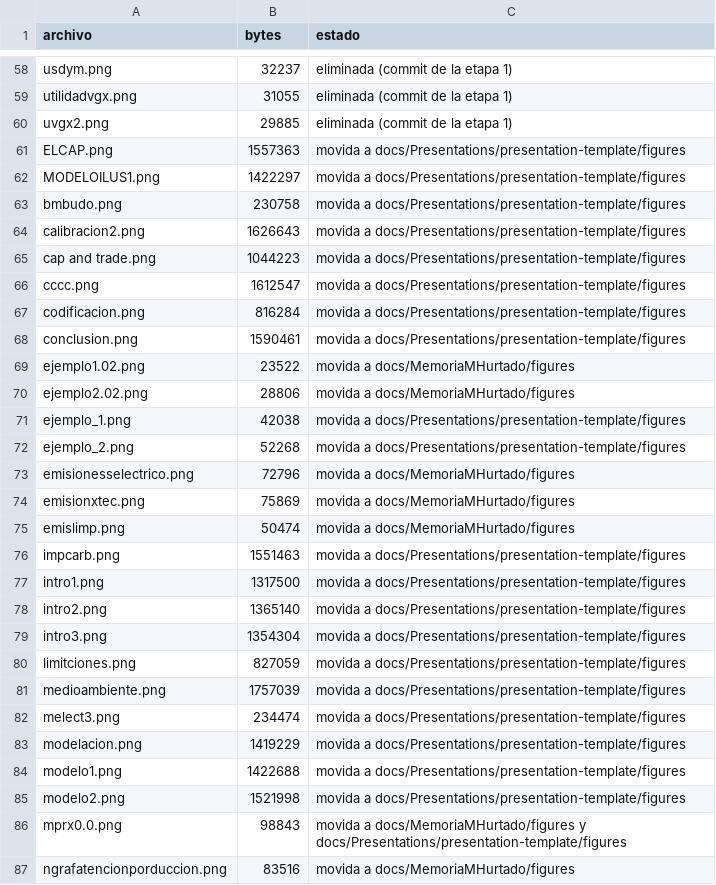
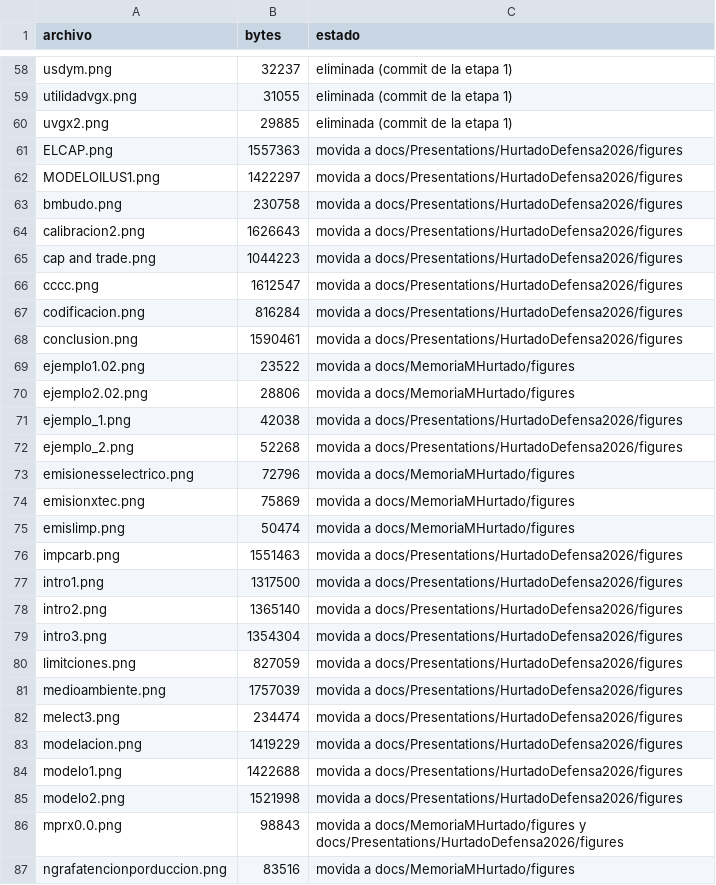
Before and after one commit to ingUANDES/EnergySegmentation, a CSV file: docs/auditoria/inventario_raiz.csv, drawn as a sheet; only a part is shown, gaps mark what is left out; the diff covers the shown part only.

```diff
--- a/docs/auditoria/inventario_raiz.csv
+++ b/docs/auditoria/inventario_raiz.csv
@@ -60,14 +60,14 @@ utilidadvgx.png,31055,eliminada (commit de la etapa 1)
 uvgx2.png,29885,eliminada (commit de la etapa 1)
-ELCAP.png,1557363,movida a docs/Presentations/presentation-template/figures
-MODELOILUS1.png,1422297,movida a docs/Presentations/presentation-template/figures
-bmbudo.png,230758,movida a docs/Presentations/presentation-template/figures
-calibracion2.png,1626643,movida a docs/Presentations/presentation-template/figures
-cap and trade.png,1044223,movida a docs/Presentations/presentation-template/figures
-cccc.png,1612547,movida a docs/Presentations/presentation-template/figures
-codificacion.png,816284,movida a docs/Presentations/presentation-template/figures
-conclusion.png,1590461,movida a docs/Presentations/presentation-template/figures
+ELCAP.png,1557363,movida a docs/Presentations/HurtadoDefensa2026/figures
+MODELOILUS1.png,1422297,movida a docs/Presentations/HurtadoDefensa2026/figures
+bmbudo.png,230758,movida a docs/Presentations/HurtadoDefensa2026/figures
+calibracion2.png,1626643,movida a docs/Presentations/HurtadoDefensa2026/figures
+cap and trade.png,1044223,movida a docs/Presentations/HurtadoDefensa2026/figures
+cccc.png,1612547,movida a docs/Presentations/HurtadoDefensa2026/figures
+codificacion.png,816284,movida a docs/Presentations/HurtadoDefensa2026/figures
+conclusion.png,1590461,movida a docs/Presentations/HurtadoDefensa2026/figures
 ejemplo1.02.png,23522,movida a docs/MemoriaMHurtado/figures
 ejemplo2.02.png,28806,movida a docs/MemoriaMHurtado/figures
-ejemplo_1.png,42038,movida a docs/Presentations/presentation-template/figures
-ejemplo_2.png,52268,movida a docs/Presentations/presentation-template/figures
+ejemplo_1.png,42038,movida a docs/Presentations/HurtadoDefensa2026/figures
+ejemplo_2.png,52268,movida a docs/Presentations/HurtadoDefensa2026/figures
 emisionesselectrico.png,72796,movida a docs/MemoriaMHurtado/figures
@@ -75,13 +75,13 @@ emisionxtec.png,75869,movida a docs/MemoriaMHurtado/figures
 emislimp.png,50474,movida a docs/MemoriaMHurtado/figures
-impcarb.png,1551463,movida a docs/Presentations/presentation-template/figures
-intro1.png,1317500,movida a docs/Presentations/presentation-template/figures
-intro2.png,1365140,movida a docs/Presentations/presentation-template/figures
-intro3.png,1354304,movida a docs/Presentations/presentation-template/figures
-limitciones.png,827059,movida a docs/Presentations/presentation-template/figures
-medioambiente.png,1757039,movida a docs/Presentations/presentation-template/figures
-melect3.png,234474,movida a docs/Presentations/presentation-template/figures
-modelacion.png,1419229,movida a docs/Presentations/presentation-template/figures
-modelo1.png,1422688,movida a docs/Presentations/presentation-template/figures
-modelo2.png,1521998,movida a docs/Presentations/presentation-template/figures
-mprx0.0.png,98843,movida a docs/MemoriaMHurtado/figures y docs/Presentations/presentation-template/figures
+impcarb.png,1551463,movida a docs/Presentations/HurtadoDefensa2026/figures
+intro1.png,1317500,movida a docs/Presentations/HurtadoDefensa2026/figures
+intro2.png,1365140,movida a docs/Presentations/HurtadoDefensa2026/figures
+intro3.png,1354304,movida a docs/Presentations/HurtadoDefensa2026/figures
+limitciones.png,827059,movida a docs/Presentations/HurtadoDefensa2026/figures
+medioambiente.png,1757039,movida a docs/Presentations/HurtadoDefensa2026/figures
+melect3.png,234474,movida a docs/Presentations/HurtadoDefensa2026/figures
+modelacion.png,1419229,movida a docs/Presentations/HurtadoDefensa2026/figures
+modelo1.png,1422688,movida a docs/Presentations/HurtadoDefensa2026/figures
+modelo2.png,1521998,movida a docs/Presentations/HurtadoDefensa2026/figures
+mprx0.0.png,98843,movida a docs/MemoriaMHurtado/figures y docs/Presentations/HurtadoDefensa2026/figures
 ngrafatencionporduccion.png,83516,movida a docs/MemoriaMHurtado/figures
```
Also changed, not shown: 8 edited cells elsewhere in this file, 2 other files.
